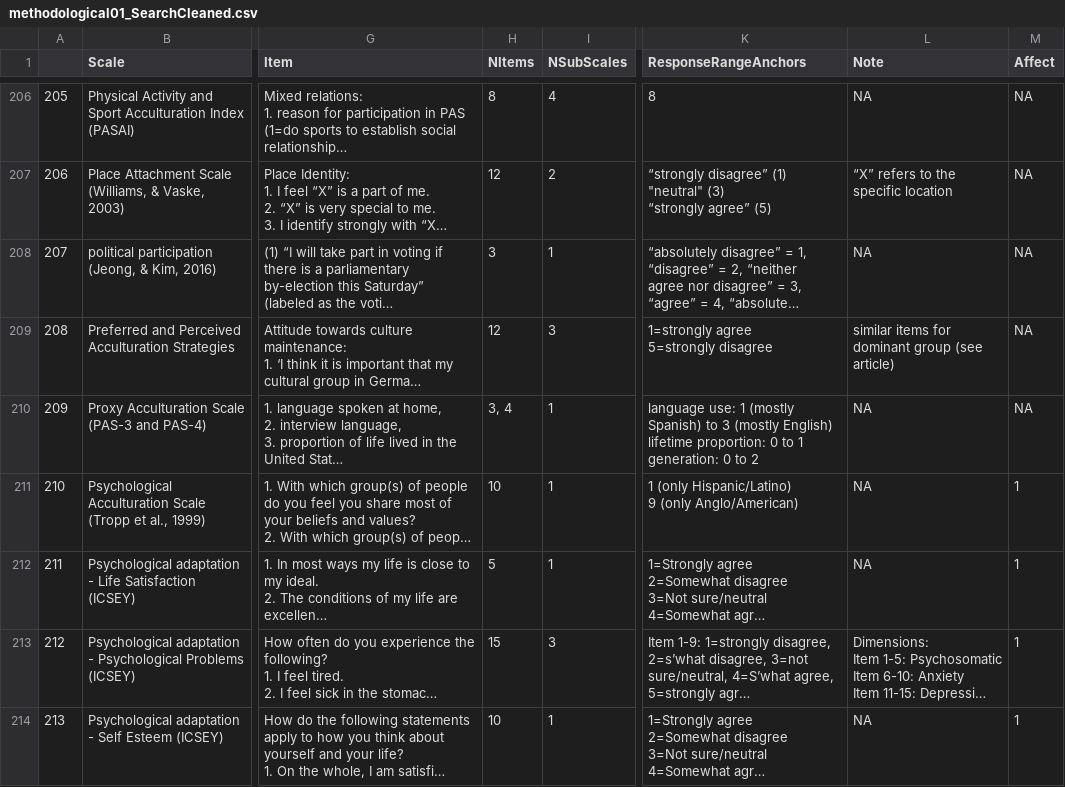
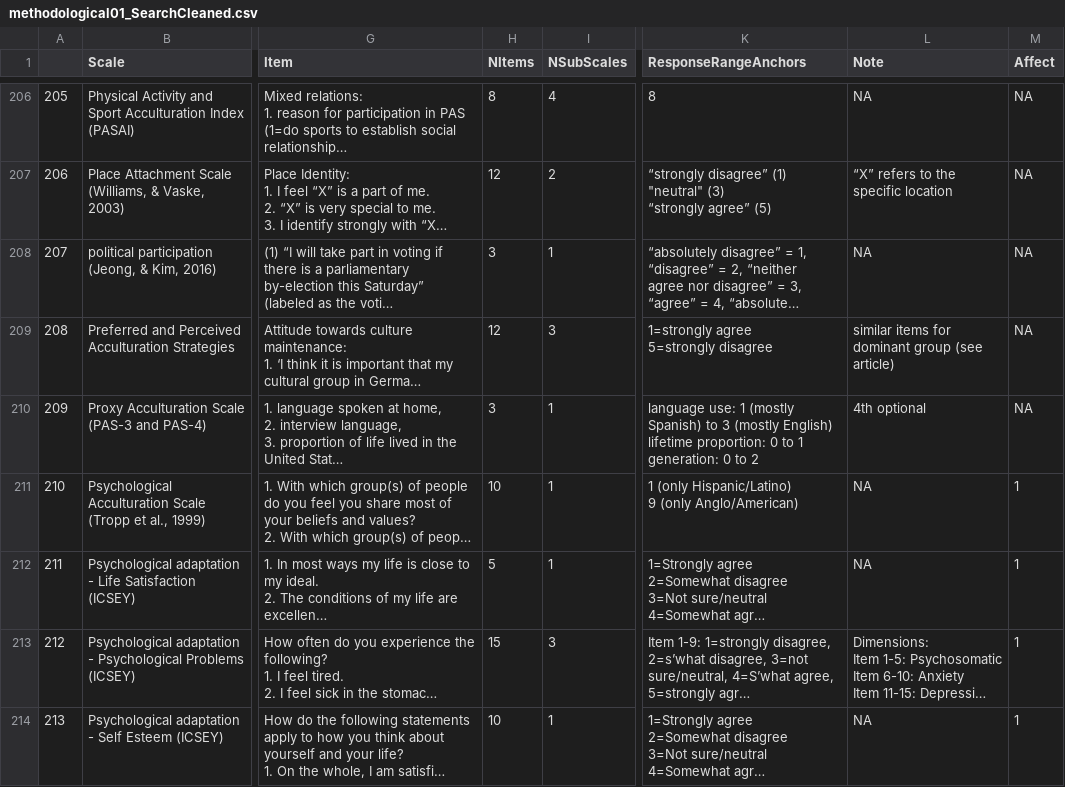
Before and after one commit to JannisCodes/acculturation-review, a CSV file: data/OSF/methodological01_SearchCleaned.csv, drawn as a sheet; only a part is shown, gaps mark what is left out; long unchanged cells end in …; the diff names each change by its address in the sheet, - before the commit and + after, or states it on an @@ line.

```diff
--- a/data/OSF/methodological01_SearchCleaned.csv
+++ b/data/OSF/methodological01_SearchCleaned.csv
-H210 (NItems): 3, 4
+H210 (NItems): 3
-L210 (Note): NA
+L210 (Note): 4th optional
```
Also changed, not shown: data/OSF/methodological03_DatabaseCoded.csv, data/OSF/theoretical03_DatabaseCoded.csv, 38 other files.
